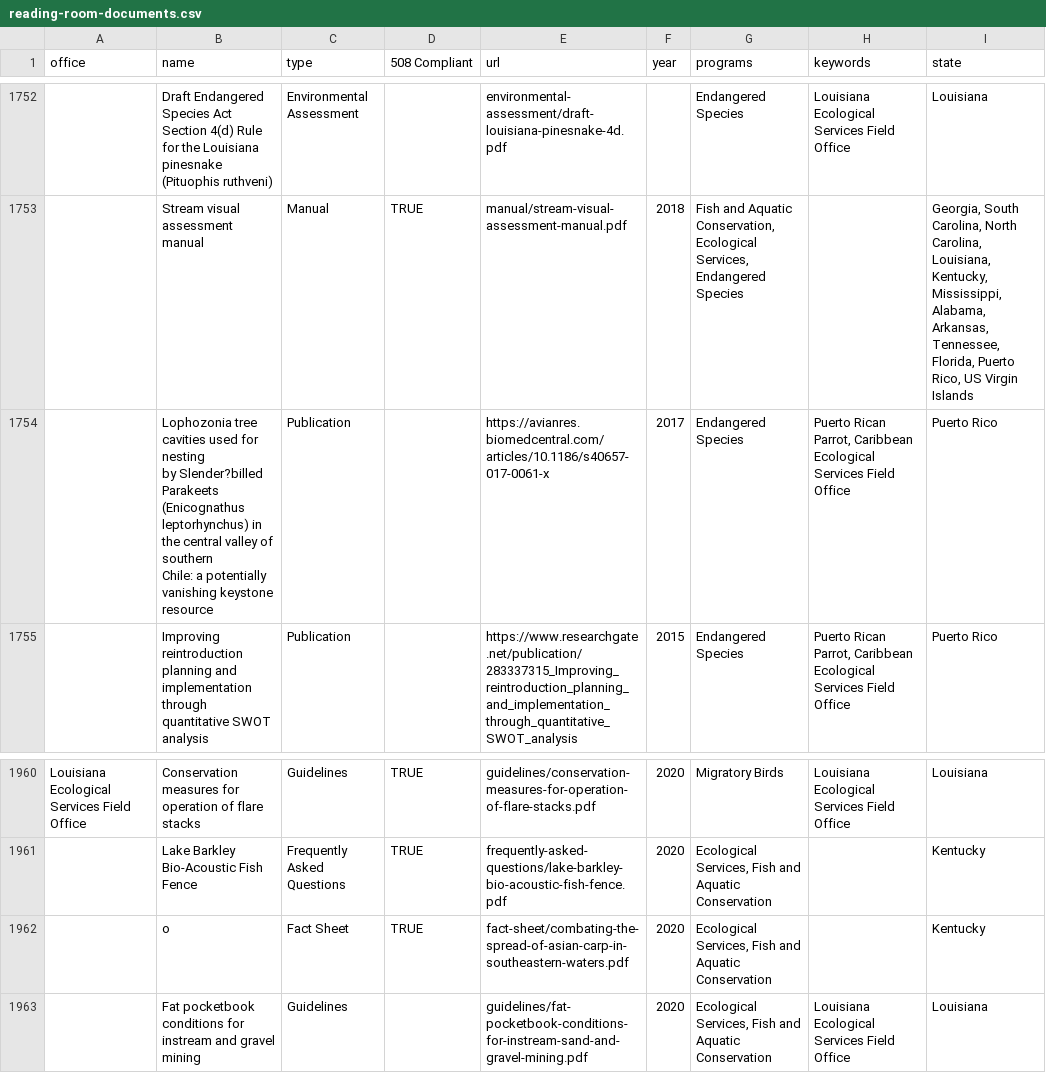
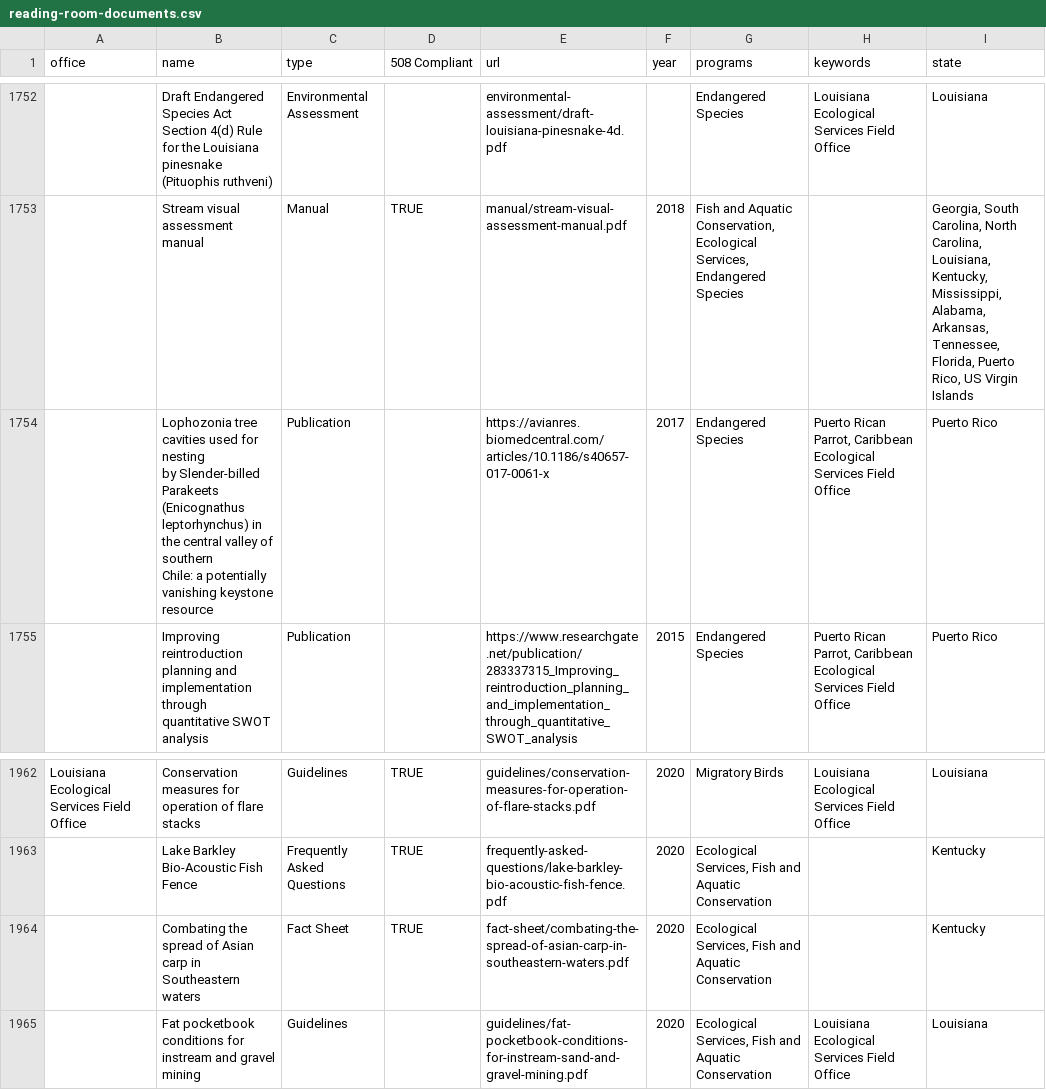
Before and after one commit to ktaylor63/southeast, a CSV file: src/data/reading-room-documents.csv, drawn as a sheet; only a part is shown, gaps mark what is left out; addresses are those after the commit; ↵ is a line break in a cell; the diff covers the shown part only; the diff names each change by its address in the sheet, - before the commit and + after, or states it on an @@ line.

```diff
--- a/src/data/reading-room-documents.csv
+++ b/src/data/reading-room-documents.csv
-B1754 (name): …nesting ↵ by Slender?billed Parakeets (Enicognathus…
+B1754 (name): …nesting ↵ by Slender‑billed Parakeets (Enicognathus…
-B1964 (name): o
+B1964 (name): Combating the spread of Asian carp in Southeastern waters
```
Also changed, not shown: 3 added rows and 5 edited cells elsewhere in this file.
